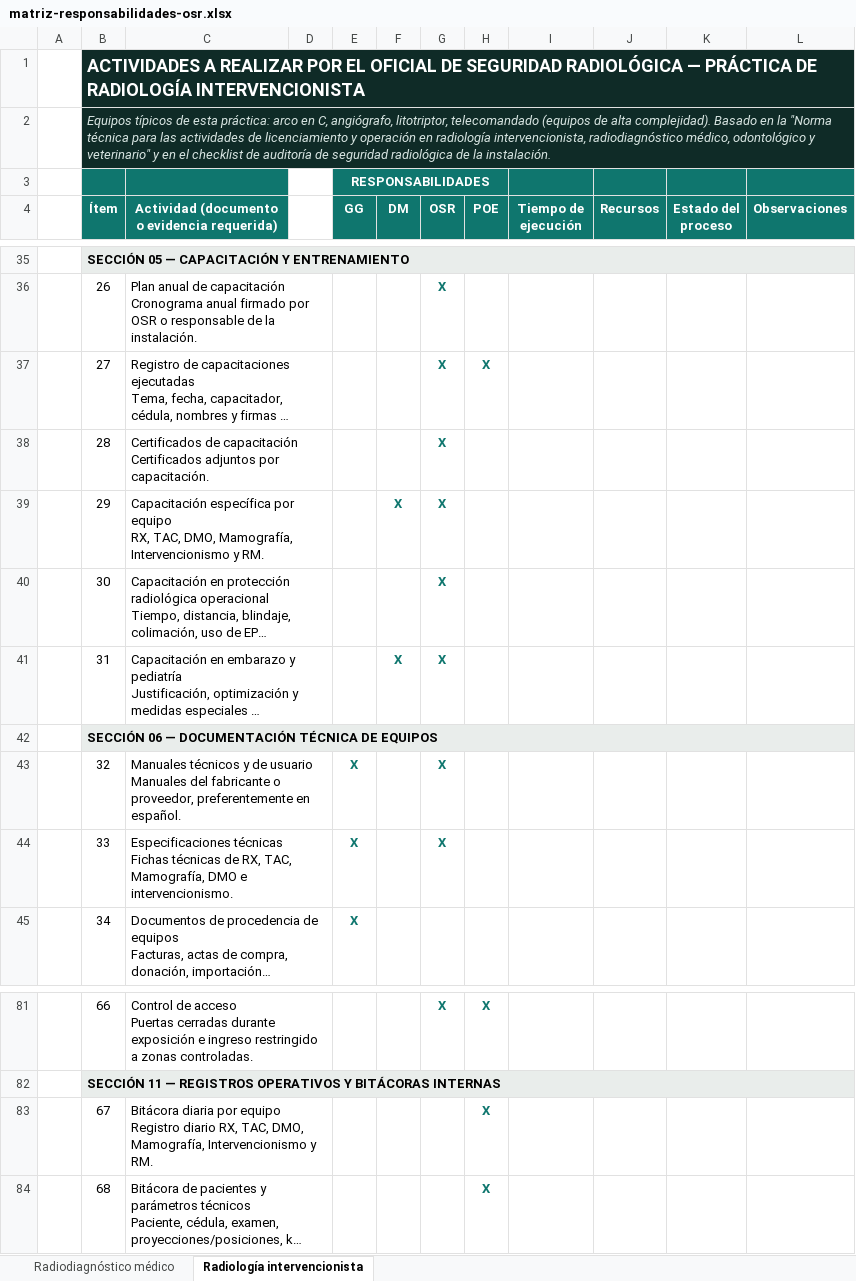
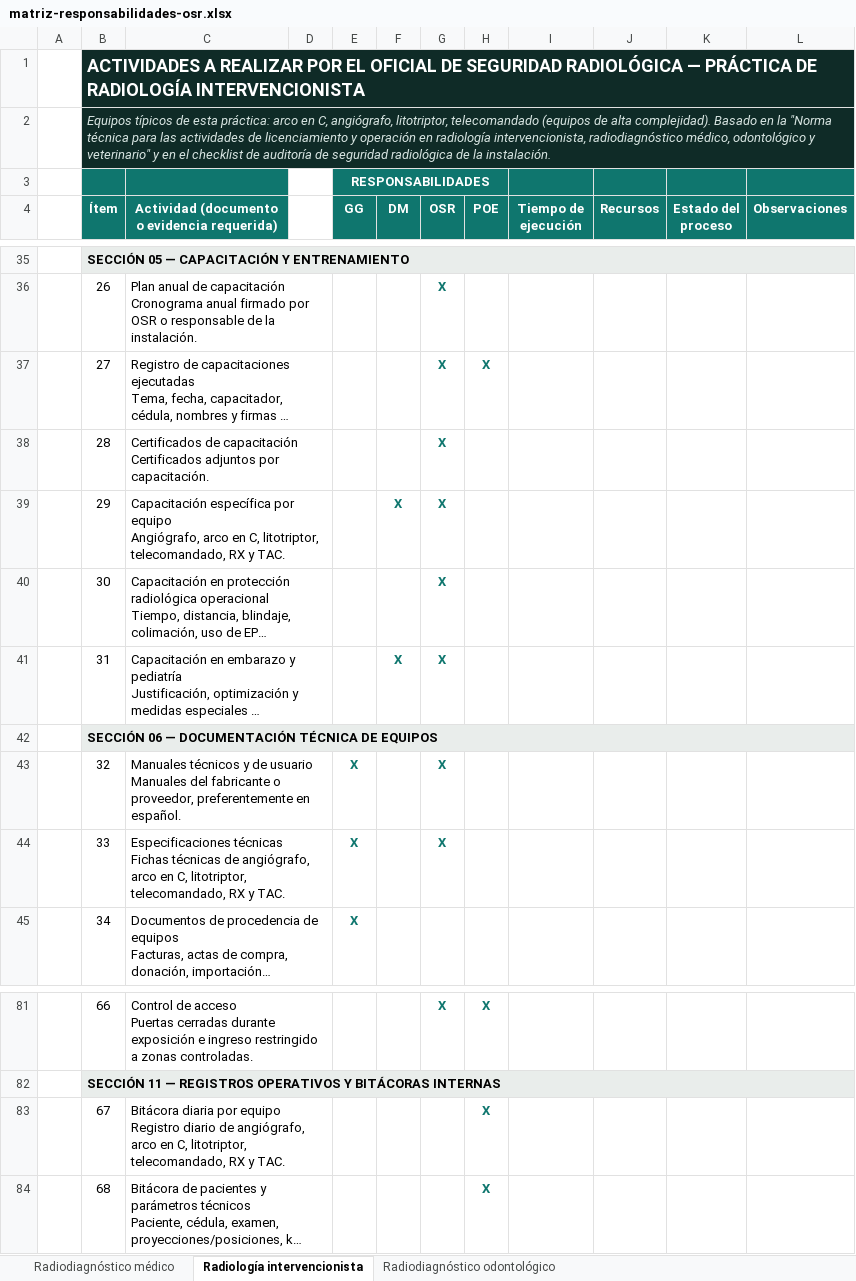
Before and after one commit to Vicky2898/Vicky2898, an Excel workbook: plantilla-auditoria-radiodiagnostico/matriz-responsabilidades-osr.xlsx, sheet Radiología intervencionista, drawn as a sheet; only a part is shown, gaps mark what is left out; long unchanged cells end in …; values as stored, in another font and other column widths than the file's, no borders; ↵ is a line break in a cell; the diff names each change by its address in the sheet, - before the commit and + after, or states it on an @@ line.

```diff
--- a/plantilla-auditoria-radiodiagnostico/matriz-responsabilidades-osr.xlsx (sheet Radiología intervencionista)
+++ b/plantilla-auditoria-radiodiagnostico/matriz-responsabilidades-osr.xlsx (sheet Radiología intervencionista)
+sheet tab: Radiodiagnóstico odontológico
-C39: …por equipo ↵ RX, TAC, DMO, Mamografía, Intervencionismo y RM.
+C39: …por equipo ↵ Angiógrafo, arco en C, litotriptor, telecomandado, RX y TAC.
-C44: …técnicas de RX, TAC, Mamografía, DMO e intervencionismo.
+C44: …técnicas de angiógrafo, arco en C, litotriptor, telecomandado, RX y TAC.
-C83: …Registro diario RX, TAC, DMO, Mamografía, Intervencionismo y RM.
+C83: …Registro diario de angiógrafo, arco en C, litotriptor, telecomandado, RX y TAC.
```
Also changed, not shown: sheet Radiodiagnóstico médico, 1 other file.
